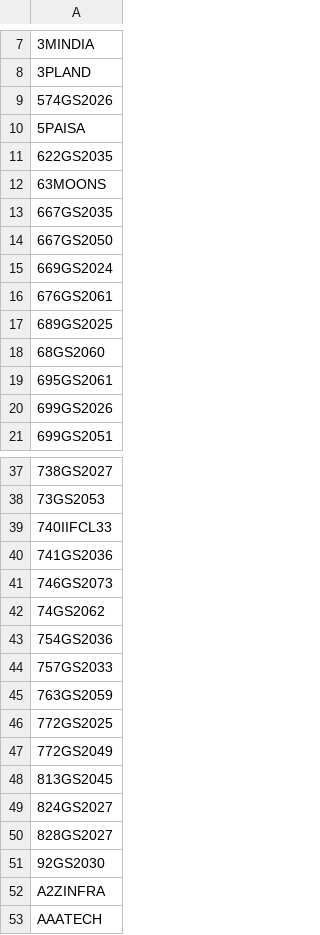
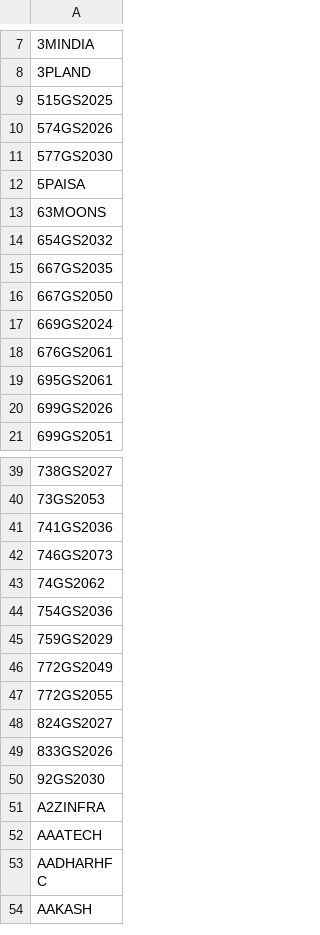
Before and after one commit to nikunjbaheti/NSE-Insider-Trading, a CSV file: Symbols.csv, drawn as a sheet; only a part is shown, gaps mark what is left out; the shorter side is filled out with more unchanged rows; removed rows and columns are numbered as before the commit, all else as after; the diff covers the shown part only; the diff names each change by its address in the sheet, - before the commit and + after, or states it on an @@ line.

```diff
--- a/Symbols.csv
+++ b/Symbols.csv
+row 9: 515GS2025
+row 11: 577GS2030
-row 11: 622GS2035
+row 14: 654GS2032
-row 17: 689GS2025
-row 18: 68GS2060
-row 39: 740IIFCL33
-A45: 757GS2033
+A45: 759GS2029
-row 45: 763GS2059
-row 46: 772GS2025
-A47: 813GS2045
+A47: 772GS2055
-A49: 828GS2027
+A49: 833GS2026
```
Also changed, not shown: 62 added rows, 23 removed rows and 6 edited cells elsewhere in this file.
